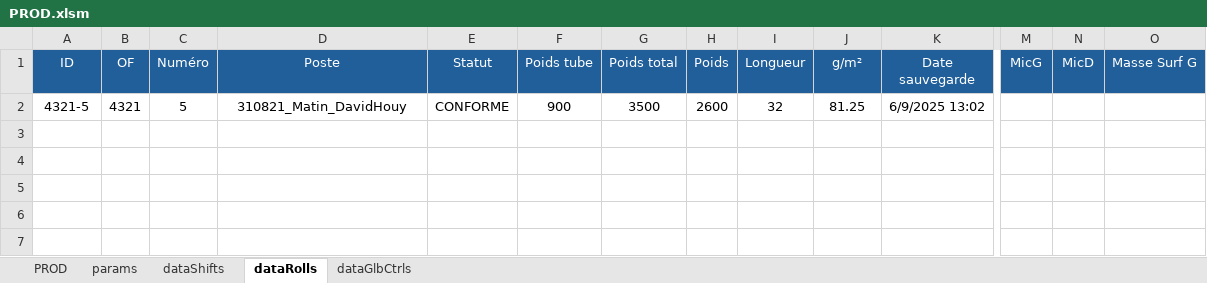
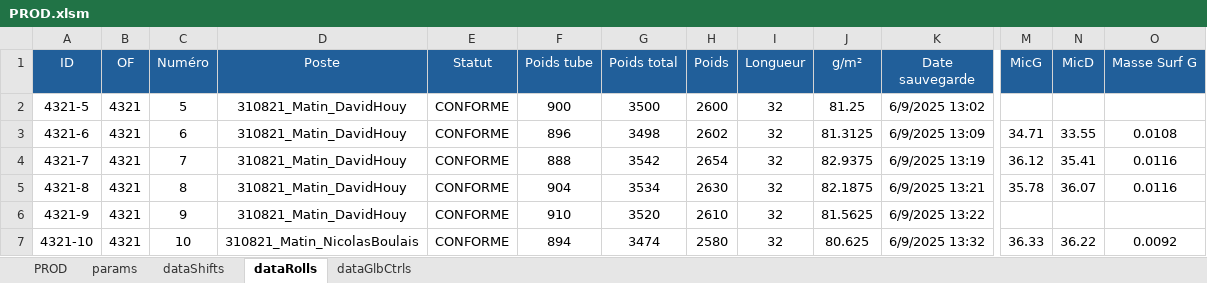
Before and after one commit to NicoWithManyO/Ligne-G, an Excel workbook: PROD.xlsm, sheet dataRolls, drawn as a sheet; only a part is shown, gaps mark what is left out; values as stored, in another font and other column widths than the file's, no borders; conditional formats not drawn; rows hold the shown columns only; the diff names each change by its address in the sheet, - before the commit and + after, or states it on an @@ line.

Commit message:
Update PROD.xlsm to reflect changes in global control management and data handling enhancements made in recent commits. This includes updates to validation logic and improved state management across various modules.

```diff
--- a/PROD.xlsm (sheet dataRolls)
+++ b/PROD.xlsm (sheet dataRolls)
+row 3: 4321-6 | 4321 | 6 | 310821_Matin_DavidHouy | CONFORME | 896 | 3498 | 2602 | 32 | 81.3125 | 6/9/2025 13:09 | 34.71 | 33.55 | 0.0108
+row 4: 4321-7 | 4321 | 7 | 310821_Matin_DavidHouy | CONFORME | 888 | 3542 | 2654 | 32 | 82.9375 | 6/9/2025 13:19 | 36.12 | 35.41 | 0.0116
+row 5: 4321-8 | 4321 | 8 | 310821_Matin_DavidHouy | CONFORME | 904 | 3534 | 2630 | 32 | 82.1875 | 6/9/2025 13:21 | 35.78 | 36.07 | 0.0116
+row 6: 4321-9 | 4321 | 9 | 310821_Matin_DavidHouy | CONFORME | 910 | 3520 | 2610 | 32 | 81.5625 | 6/9/2025 13:22
+row 7: 4321-10 | 4321 | 10 | 310821_Matin_NicolasBoulais | CONFORME | 894 | 3474 | 2580 | 32 | 80.625 | 6/9/2025 13:32 | 36.33 | 36.22 | 0.0092
```
Also changed, not shown: sheet PROD, sheet dataGlbCtrls, sheet dataShifts, formulas that keep their value, charts or pictures.
